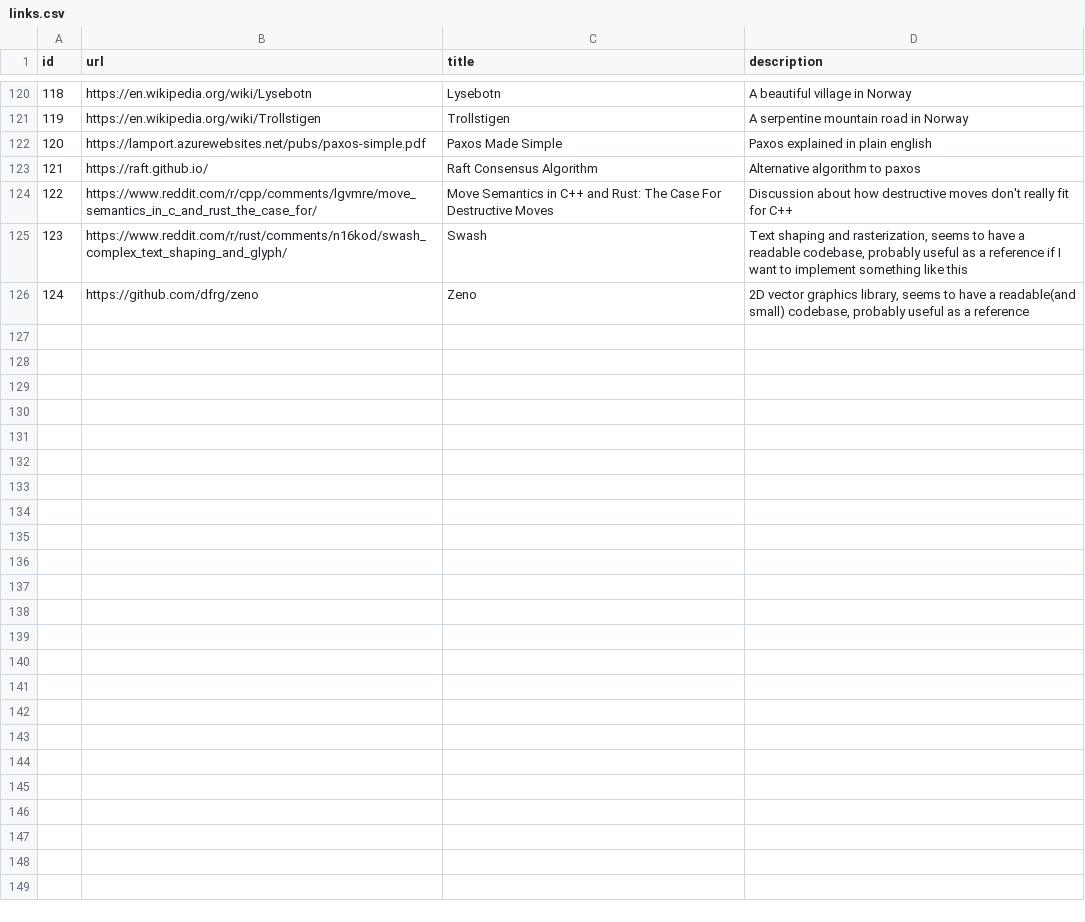
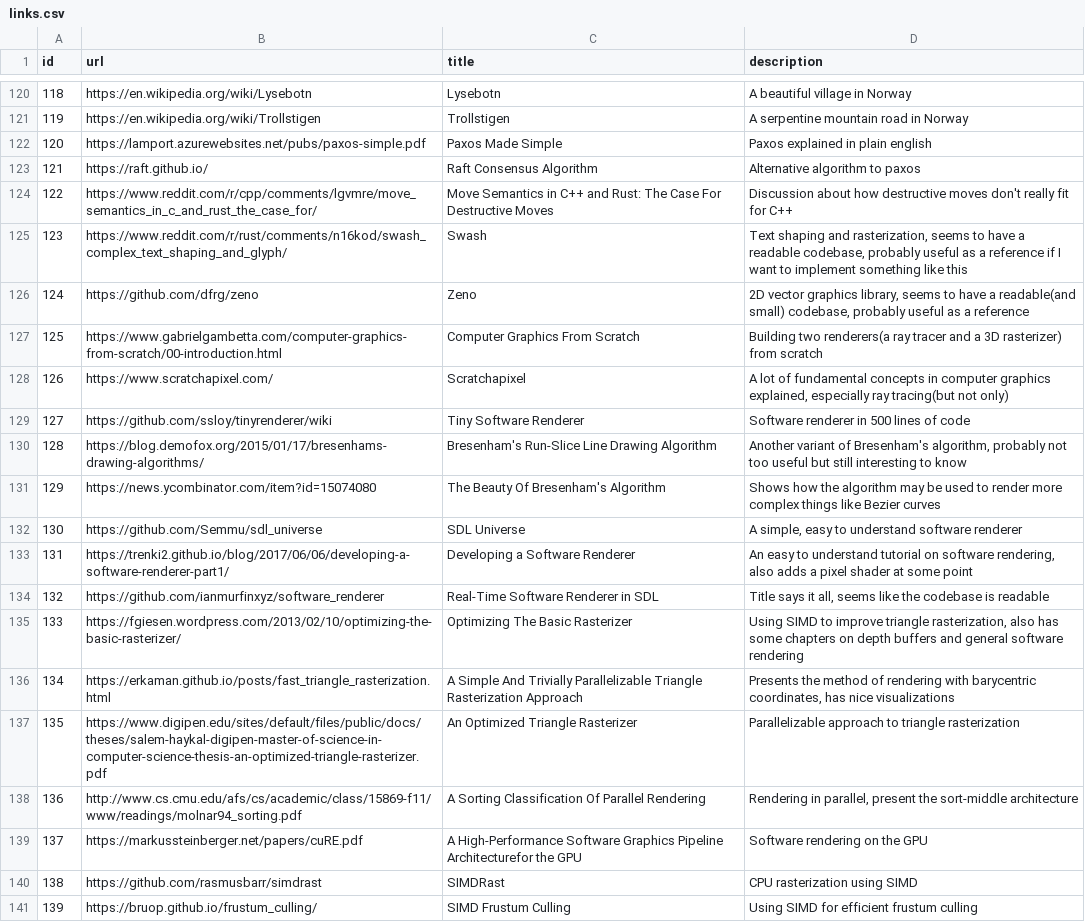
Before and after one commit to AlexandruIca/Stuff, a CSV file: data/links.csv, drawn as a sheet; only a part is shown, gaps mark what is left out.

Commit message:
New links transferred

```diff
--- a/data/links.csv
+++ b/data/links.csv
@@ -126 +126,16 @@ id,url,title,description
 124,"https://github.com/dfrg/zeno","Zeno","2D vector graphics library, seems to have a readable(and small) codebase, probably useful as a reference"
+125,"https://www.gabrielgambetta.com/computer-graphics-from-scratch/00-introduction.html","Computer Graphics From Scratch","Building two renderers(a ray tracer and a 3D rasterizer) from scratch"
+126,"https://www.scratchapixel.com/","Scratchapixel","A lot of fundamental concepts in computer graphics explained, especially ray tracing(but not only)"
+127,"https://github.com/ssloy/tinyrenderer/wiki","Tiny Software Renderer","Software renderer in 500 lines of code"
+128,"https://blog.demofox.org/2015/01/17/bresenhams-drawing-algorithms/","Bresenham's Run-Slice Line Drawing Algorithm","Another variant of Bresenham's algorithm, probably not too useful but still interesting to know"
+129,"https://news.ycombinator.com/item?id=15074080","The Beauty Of Bresenham's Algorithm","Shows how the algorithm may be used to render more complex things like Bezier curves"
+130,"https://github.com/Semmu/sdl_universe","SDL Universe","A simple, easy to understand software renderer"
+131,"https://trenki2.github.io/blog/2017/06/06/developing-a-software-renderer-part1/","Developing a Software Renderer","An easy to understand tutorial on software rendering, also adds a pixel shader at some point"
+132,"https://github.com/ianmurfinxyz/software_renderer","Real-Time Software Renderer in SDL","Title says it all, seems like the codebase is readable"
+133,"https://fgiesen.wordpress.com/2013/02/10/optimizing-the-basic-rasterizer/","Optimizing The Basic Rasterizer","Using SIMD to improve triangle rasterization, also has some chapters on depth buffers and general software rendering"
+134,"https://erkaman.github.io/posts/fast_triangle_rasterization.html","A Simple And Trivially Parallelizable Triangle Rasterization Approach","Presents the method of rendering with barycentric coordinates, has nice visualizations"
+135,"https://www.digipen.edu/sites/default/files/public/docs/theses/salem-haykal-digipen-master-of-science-in-computer-science-thesis-an-optimized-triangle-rasterizer.pdf","An Optimized Triangle Rasterizer","Parallelizable approach to triangle rasterization"
+136,"http://www.cs.cmu.edu/afs/cs/academic/class/15869-f11/www/readings/molnar94_sorting.pdf","A Sorting Classification Of Parallel Rendering","Rendering in parallel, present the sort-middle architecture"
+137,"https://markussteinberger.net/papers/cuRE.pdf","A High-Performance Software Graphics Pipeline Architecturefor the GPU","Software rendering on the GPU"
+138,"https://github.com/rasmusbarr/simdrast","SIMDRast","CPU rasterization using SIMD"
+139,"https://bruop.github.io/frustum_culling/","SIMD Frustum Culling","Using SIMD for efficient frustum culling"
```
Also changed, not shown: data/links_tags.csv, 2 other files.
